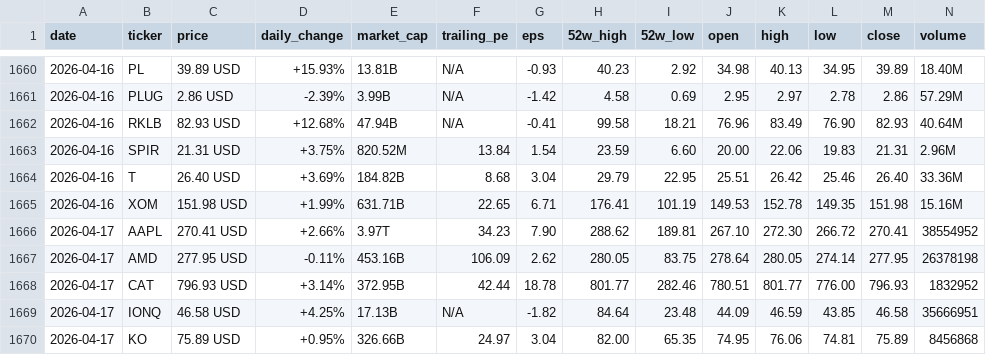
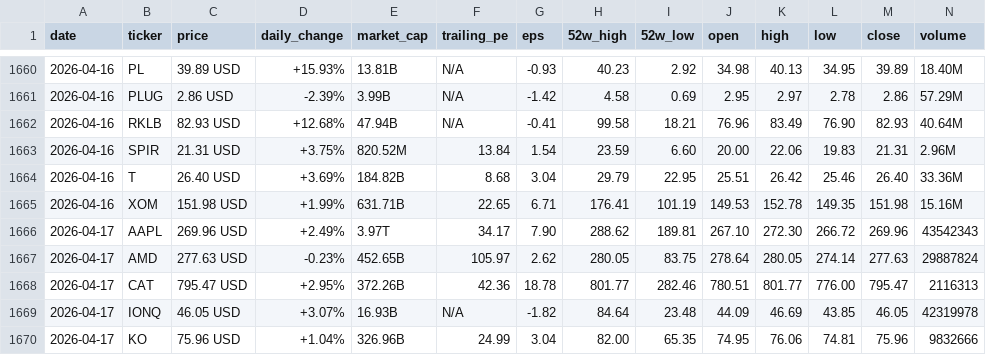
Before and after one commit to parkjunhee0510/pkrich, a CSV file: output/data/price_history.csv, drawn as a sheet; only a part is shown, gaps mark what is left out; the diff covers the shown part only.

```diff
--- a/output/data/price_history.csv
+++ b/output/data/price_history.csv
@@ -1665,6 +1665,6 @@ date,ticker,price,daily_change,market_cap,trailing_pe,eps,52w_high,52w_low,open,
 2026-04-16,XOM,151.98 USD,+1.99%,631.71B,22.65,6.71,176.41,101.19,149.53,152.78,149.35,151.98,15.16M
-2026-04-17,AAPL,270.41 USD,+2.66%,3.97T,34.23,7.90,288.62,189.81,267.10,272.30,266.72,270.41,38554952
-2026-04-17,AMD,277.95 USD,-0.11%,453.16B,106.09,2.62,280.05,83.75,278.64,280.05,274.14,277.95,26378198
-2026-04-17,CAT,796.93 USD,+3.14%,372.95B,42.44,18.78,801.77,282.46,780.51,801.77,776.00,796.93,1832952
-2026-04-17,IONQ,46.58 USD,+4.25%,17.13B,N/A,-1.82,84.64,23.48,44.09,46.59,43.85,46.58,35666951
-2026-04-17,KO,75.89 USD,+0.95%,326.66B,24.97,3.04,82.00,65.35,74.95,76.06,74.81,75.89,8456868
+2026-04-17,AAPL,269.96 USD,+2.49%,3.97T,34.17,7.90,288.62,189.81,267.10,272.30,266.72,269.96,43542343
+2026-04-17,AMD,277.63 USD,-0.23%,452.65B,105.97,2.62,280.05,83.75,278.64,280.05,274.14,277.63,29887824
+2026-04-17,CAT,795.47 USD,+2.95%,372.26B,42.36,18.78,801.77,282.46,780.51,801.77,776.00,795.47,2116313
+2026-04-17,IONQ,46.05 USD,+3.07%,16.93B,N/A,-1.82,84.64,23.48,44.09,46.69,43.85,46.05,42319978
+2026-04-17,KO,75.96 USD,+1.04%,326.96B,24.99,3.04,82.00,65.35,74.95,76.06,74.81,75.96,9832666
```
Also changed, not shown: 46 edited cells elsewhere in this file, 30 other files.
